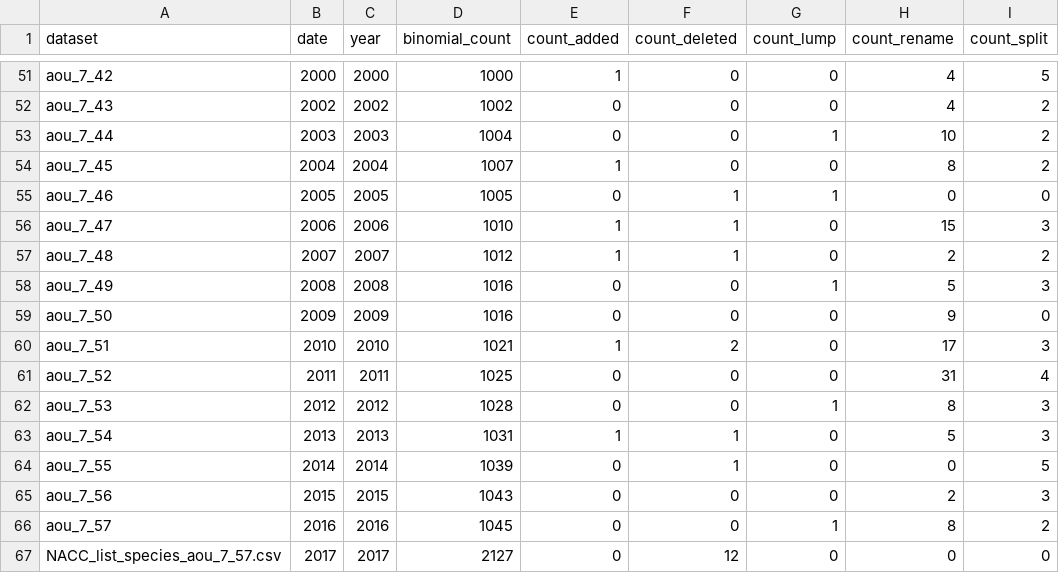
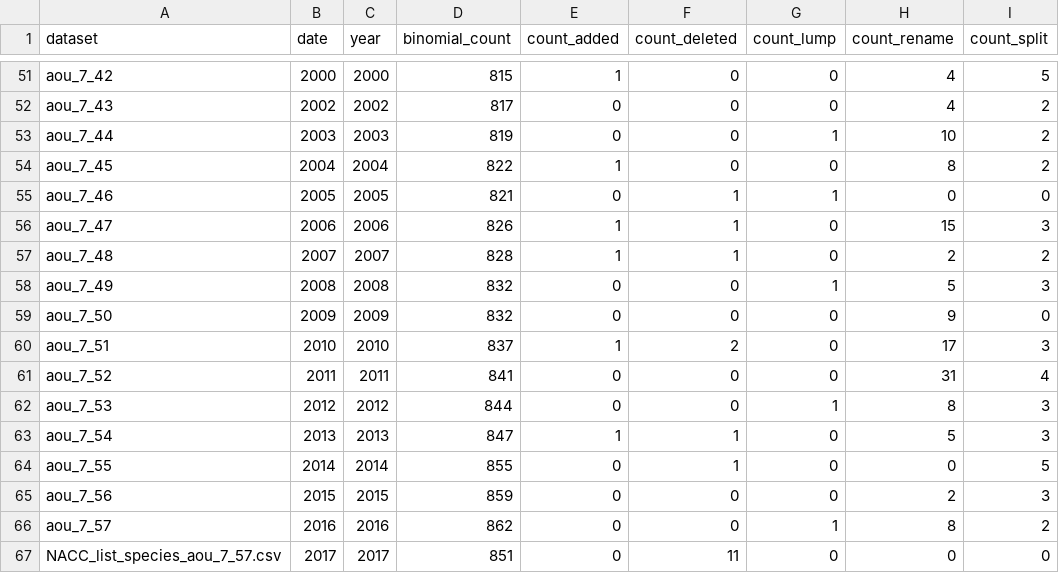
Before and after one commit to gaurav/aou_checklists, a CSV file: project_stats/list.csv, drawn as a sheet; only a part is shown, gaps mark what is left out; the diff covers the shown part only; the diff names each change by its address in the sheet, - before the commit and + after, or states it on an @@ line.

```diff
--- a/project_stats/list.csv
+++ b/project_stats/list.csv
-D51 (binomial_count): 1000
+D51 (binomial_count): 815
-D52 (binomial_count): 1002
+D52 (binomial_count): 817
-D53 (binomial_count): 1004
+D53 (binomial_count): 819
-D54 (binomial_count): 1007
+D54 (binomial_count): 822
-D55 (binomial_count): 1005
+D55 (binomial_count): 821
-D56 (binomial_count): 1010
+D56 (binomial_count): 826
-D57 (binomial_count): 1012
+D57 (binomial_count): 828
-D58:D59 (binomial_count): 1016
+D58:D59 (binomial_count): 832
-D60 (binomial_count): 1021
+D60 (binomial_count): 837
-D61 (binomial_count): 1025
+D61 (binomial_count): 841
-D62 (binomial_count): 1028
+D62 (binomial_count): 844
-D63 (binomial_count): 1031
+D63 (binomial_count): 847
-D64 (binomial_count): 1039
+D64 (binomial_count): 855
-D65 (binomial_count): 1043
+D65 (binomial_count): 859
-D66 (binomial_count): 1045
+D66 (binomial_count): 862
-D67 (binomial_count): 2127
+D67 (binomial_count): 851
-F67 (count_deleted): 12
+F67 (count_deleted): 11
```
Also changed, not shown: 33 edited cells elsewhere in this file, splumps/list.csv, 3 other files.
